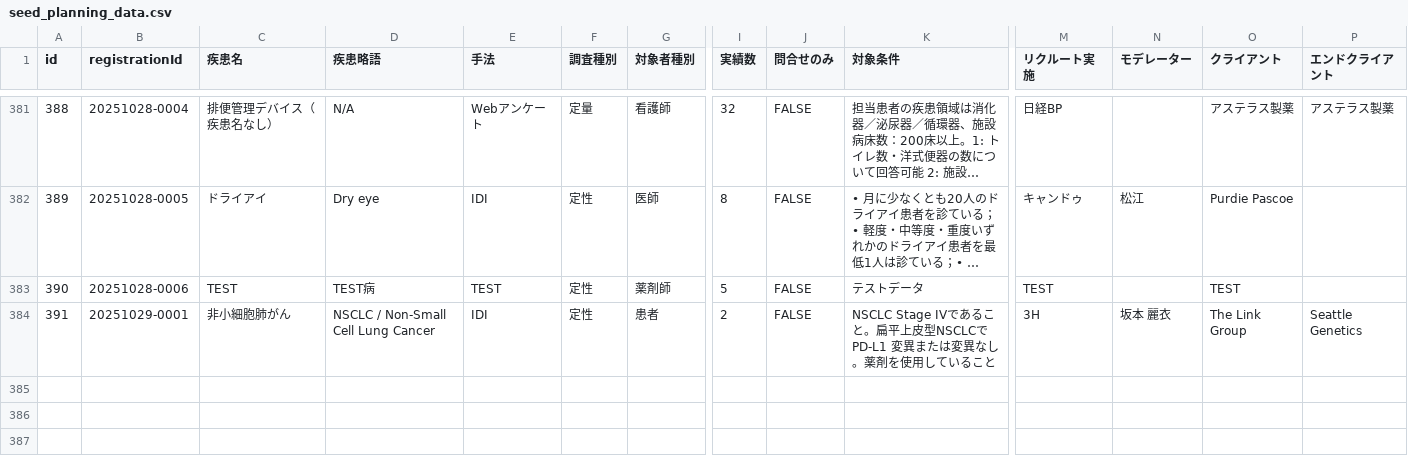
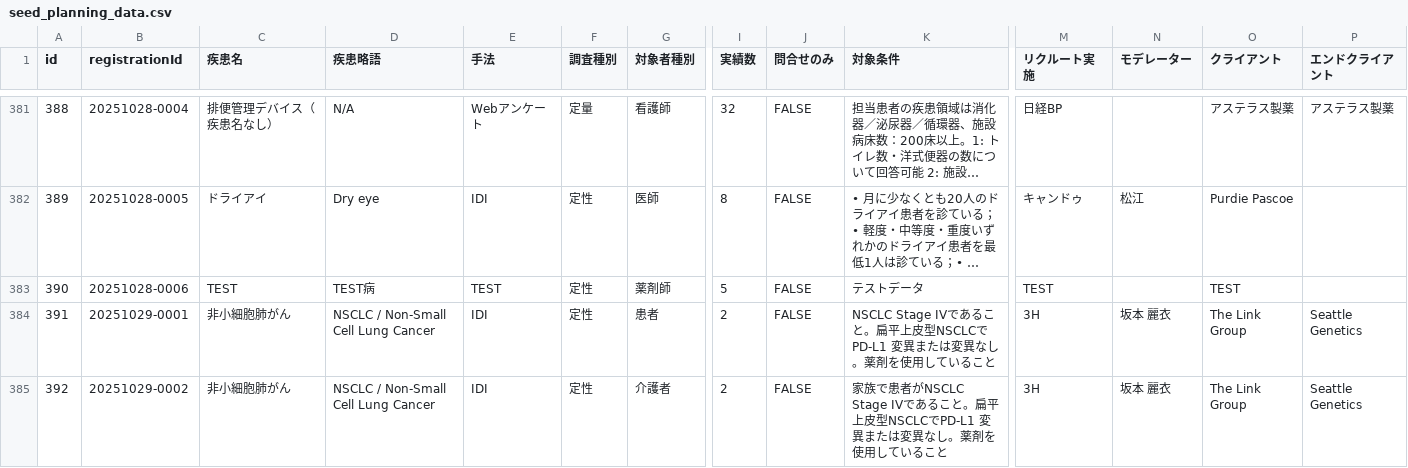
Before and after one commit to Yoshi-Seed/global, a CSV file: project-tracker/seed_planning_data.csv, drawn as a sheet; only a part is shown, gaps mark what is left out; long unchanged cells end in …; rows hold the shown columns only; the diff names each change by its address in the sheet, - before the commit and + after, or states it on an @@ line.

Commit message:
Add project: 非小細胞肺がん

```diff
--- a/project-tracker/seed_planning_data.csv
+++ b/project-tracker/seed_planning_data.csv
+row 385: 392 | 20251029-0002 | 非小細胞肺がん | NSCLC / Non-Small Cell Lung Cancer | IDI | 定性 | 介護者 | 2 | FALSE | 家族で患者がNSCLC Stage IVであること。扁平上皮型NSCLCでPD-L1 変異または変異なし。薬剤を使用していること | 3H | 坂本 麗衣 | The Link Group | Seattle Genetics
```
